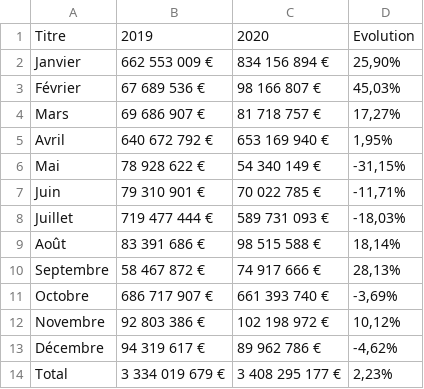
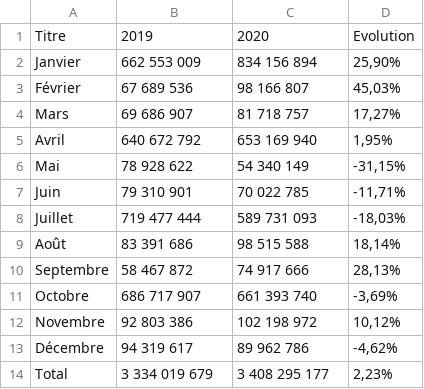
Before and after one commit to Atelier-parisien-d-urbanisme/Observatoire-economie-paris, a CSV file: 1_Recul_de_l_activite/1_5_Auto_entrepreneurs/auto_entrepreneurs.csv, drawn as a sheet; the diff names each change by its address in the sheet, - before the commit and + after, or states it on an @@ line.

```diff
--- a/1_Recul_de_l_activite/1_5_Auto_entrepreneurs/auto_entrepreneurs.csv
+++ b/1_Recul_de_l_activite/1_5_Auto_entrepreneurs/auto_entrepreneurs.csv
-B2: 662 553 009 €
+B2: 662 553 009
-C2: 834 156 894 €
+C2: 834 156 894
-B3: 67 689 536 €
+B3: 67 689 536
-C3: 98 166 807 €
+C3: 98 166 807
-B4: 69 686 907 €
+B4: 69 686 907
-C4: 81 718 757 €
+C4: 81 718 757
-B5: 640 672 792 €
+B5: 640 672 792
-C5: 653 169 940 €
+C5: 653 169 940
-B6: 78 928 622 €
+B6: 78 928 622
-C6: 54 340 149 €
+C6: 54 340 149
-B7: 79 310 901 €
+B7: 79 310 901
-C7: 70 022 785 €
+C7: 70 022 785
-B8: 719 477 444 €
+B8: 719 477 444
-C8: 589 731 093 €
+C8: 589 731 093
-B9: 83 391 686 €
+B9: 83 391 686
-C9: 98 515 588 €
+C9: 98 515 588
-B10: 58 467 872 €
+B10: 58 467 872
-C10: 74 917 666 €
+C10: 74 917 666
-B11: 686 717 907 €
+B11: 686 717 907
-C11: 661 393 740 €
+C11: 661 393 740
-B12: 92 803 386 €
+B12: 92 803 386
-C12: 102 198 972 €
+C12: 102 198 972
-B13: 94 319 617 €
+B13: 94 319 617
-C13: 89 962 786 €
+C13: 89 962 786
-B14: 3 334 019 679 €
+B14: 3 334 019 679
-C14: 3 408 295 177 €
+C14: 3 408 295 177
```
Also changed, not shown: 1 other file.
